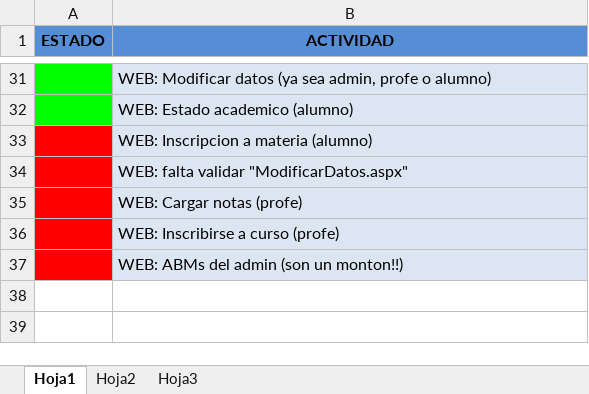
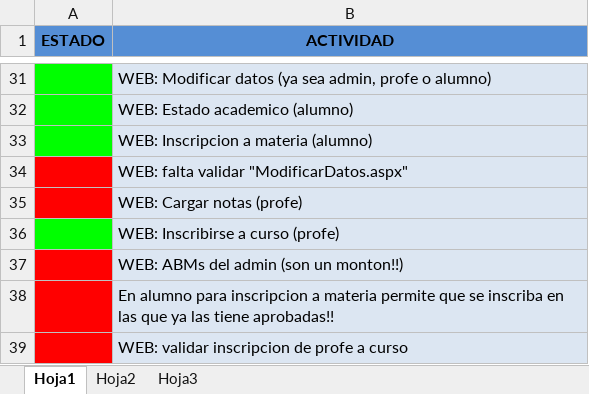
Before and after one commit to FabricioMarrone/Proyecto-NET-TP2, an Excel workbook: TODO LIST.xlsx, sheet Hoja1, drawn as a sheet; only a part is shown, gaps mark what is left out; values as stored, in another font and other column widths than the file's, no borders; the diff names each change by its address in the sheet, - before the commit and + after, or states it on an @@ line.

```diff
--- a/TODO LIST.xlsx (sheet Hoja1)
+++ b/TODO LIST.xlsx (sheet Hoja1)
-A33 fill: #FF0000
+A33 fill: #00FF00
-A36 fill: #FF0000
+A36 fill: #00FF00
+row 38:  | En alumno para inscripcion a materia permite que se inscriba en las que ya las tiene aprobadas!!
+row 39:  | WEB: validar inscripcion de profe a curso
```
Also changed, not shown: 19 other files.
